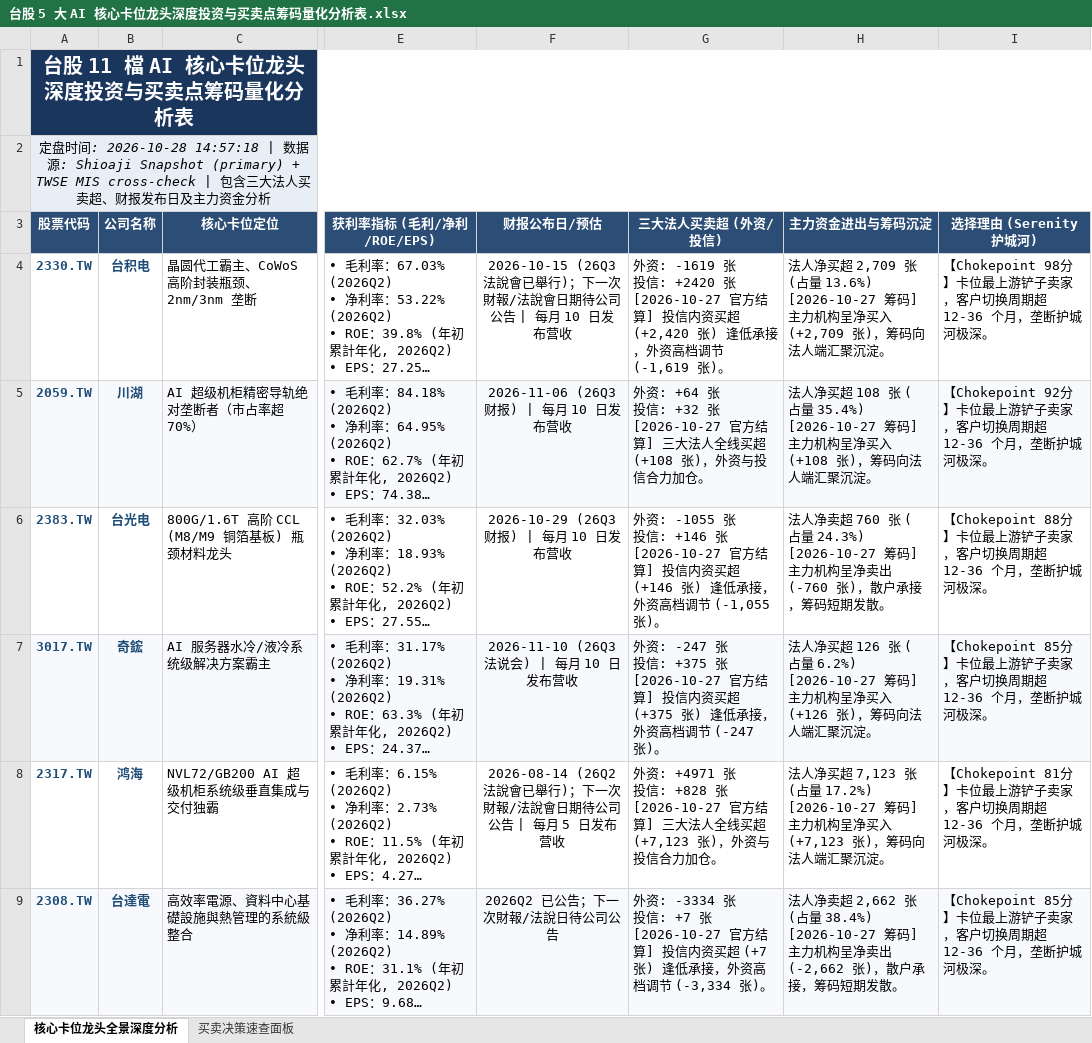
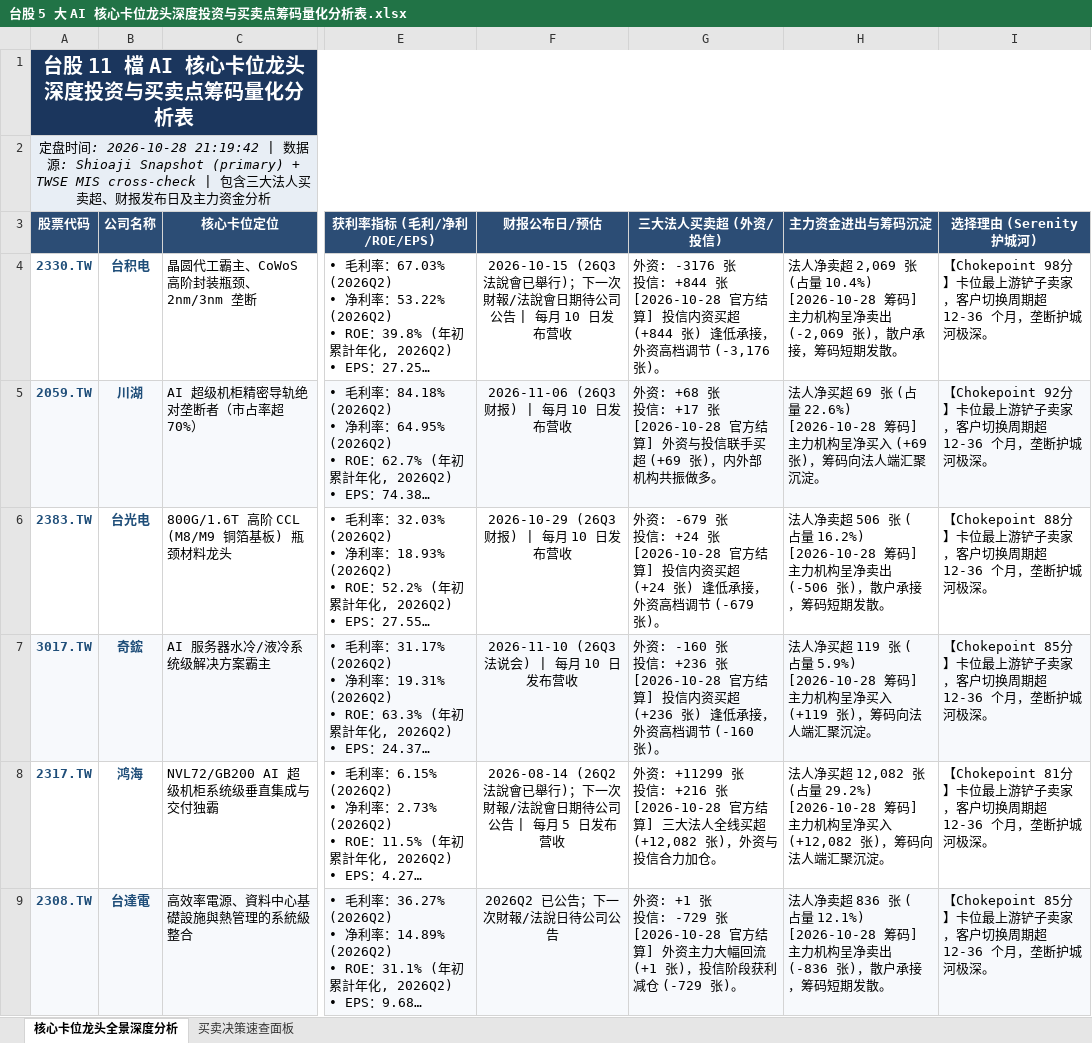
Before and after one commit to TonyTCFu/taiwan-stock-analysis, an Excel workbook: 台股 5 大 AI 核心卡位龙头深度投资与买卖点筹码量化分析表.xlsx, sheet 核心卡位龙头全景深度分析, drawn as a sheet; only a part is shown, gaps mark what is left out; long unchanged cells end in …; values as stored, in another font and other column widths than the file's, no borders; ↵ is a line break in a cell; the diff covers the shown part only; the diff names each change by its address in the sheet, - before the commit and + after, or states it on an @@ line.

```diff
--- a/台股 5 大 AI 核心卡位龙头深度投资与买卖点筹码量化分析表.xlsx (sheet 核心卡位龙头全景深度分析)
+++ b/台股 5 大 AI 核心卡位龙头深度投资与买卖点筹码量化分析表.xlsx (sheet 核心卡位龙头全景深度分析)
-A2 (股票代码): …: 2026-10-28 14:57:18 | 数…
+A2 (股票代码): …: 2026-10-28 21:19:42 | 数…
-G4 (三大法人买卖超 (外资/投信)): 外资: -1619 张 ↵ 投信: +2420 张 ↵ [2026-10-27 官方结算] 投信内资买超 (+2,420 张) 逢低承接，外资高档调节 (-1,619 张)。
+G4 (三大法人买卖超 (外资/投信)): 外资: -3176 张 ↵ 投信: +844 张 ↵ [2026-10-28 官方结算] 投信内资买超 (+844 张) 逢低承接，外资高档调节 (-3,176 张)。
-H4 (主力资金进出与筹码沉淀): 法人净买超 2,709 张 (占量 13.6%) ↵ [2026-10-27 筹码] 主力机构呈净买入 (+2,709 张)，筹码向法人端汇聚沉淀。
+H4 (主力资金进出与筹码沉淀): 法人净卖超 2,069 张 (占量 10.4%) ↵ [2026-10-28 筹码] 主力机构呈净卖出 (-2,069 张)，散户承接，筹码短期发散。
-G5 (三大法人买卖超 (外资/投信)): 外资: +64 张 ↵ 投信: +32 张 ↵ [2026-10-27 官方结算] 三大法人全线买超 (+108 张)，外资与投信合力加仓。
+G5 (三大法人买卖超 (外资/投信)): 外资: +68 张 ↵ 投信: +17 张 ↵ [2026-10-28 官方结算] 外资与投信联手买超 (+69 张)，内外部机构共振做多。
-H5 (主力资金进出与筹码沉淀): …净买超 108 张 (占量 35.4%) ↵ [2026-10-27 筹码] 主力机构呈净买入 (+108 张)，筹…
+H5 (主力资金进出与筹码沉淀): …净买超 69 张 (占量 22.6%) ↵ [2026-10-28 筹码] 主力机构呈净买入 (+69 张)，筹…
-G6 (三大法人买卖超 (外资/投信)): 外资: -1055 张 ↵ 投信: +146 张 ↵ [2026-10-27 官方结算] 投信内资买超 (+146 张) 逢低承接，外资高档调节 (-1,055 张)。
+G6 (三大法人买卖超 (外资/投信)): 外资: -679 张 ↵ 投信: +24 张 ↵ [2026-10-28 官方结算] 投信内资买超 (+24 张) 逢低承接，外资高档调节 (-679 张)。
-H6 (主力资金进出与筹码沉淀): …净卖超 760 张 (占量 24.3%) ↵ [2026-10-27 筹码] 主力机构呈净卖出 (-760 张)，散…
+H6 (主力资金进出与筹码沉淀): …净卖超 506 张 (占量 16.2%) ↵ [2026-10-28 筹码] 主力机构呈净卖出 (-506 张)，散…
-G7 (三大法人买卖超 (外资/投信)): 外资: -247 张 ↵ 投信: +375 张 ↵ [2026-10-27 官方结算] 投信内资买超 (+375 张) 逢低承接，外资高档调节 (-247 张)。
+G7 (三大法人买卖超 (外资/投信)): 外资: -160 张 ↵ 投信: +236 张 ↵ [2026-10-28 官方结算] 投信内资买超 (+236 张) 逢低承接，外资高档调节 (-160 张)。
-H7 (主力资金进出与筹码沉淀): …净买超 126 张 (占量 6.2%) ↵ [2026-10-27 筹码] 主力机构呈净买入 (+126 张)，筹…
+H7 (主力资金进出与筹码沉淀): …净买超 119 张 (占量 5.9%) ↵ [2026-10-28 筹码] 主力机构呈净买入 (+119 张)，筹…
-G8 (三大法人买卖超 (外资/投信)): 外资: +4971 张 ↵ 投信: +828 张 ↵ [2026-10-27 官方结算] 三大法人全线买超 (+7,123 张)，外…
+G8 (三大法人买卖超 (外资/投信)): 外资: +11299 张 ↵ 投信: +216 张 ↵ [2026-10-28 官方结算] 三大法人全线买超 (+12,082 张)，外…
-H8 (主力资金进出与筹码沉淀): …净买超 7,123 张 (占量 17.2%) ↵ [2026-10-27 筹码] 主力机构呈净买入 (+7,123 张)，筹…
+H8 (主力资金进出与筹码沉淀): …净买超 12,082 张 (占量 29.2%) ↵ [2026-10-28 筹码] 主力机构呈净买入 (+12,082 张)，筹…
-G9 (三大法人买卖超 (外资/投信)): 外资: -3334 张 ↵ 投信: +7 张 ↵ [2026-10-27 官方结算] 投信内资买超 (+7 张) 逢低承接，外资高档调节 (-3,334 张)。
+G9 (三大法人买卖超 (外资/投信)): 外资: +1 张 ↵ 投信: -729 张 ↵ [2026-10-28 官方结算] 外资主力大幅回流 (+1 张)，投信阶段获利减仓 (-729 张)。
-H9 (主力资金进出与筹码沉淀): …净卖超 2,662 张 (占量 38.4%) ↵ [2026-10-27 筹码] 主力机构呈净卖出 (-2,662 张)，散…
+H9 (主力资金进出与筹码沉淀): …净卖超 836 张 (占量 12.1%) ↵ [2026-10-28 筹码] 主力机构呈净卖出 (-836 张)，散…
```
Also changed, not shown: 10 edited cells elsewhere in this sheet, sheet 买卖决策速查面板, 1 other file.
